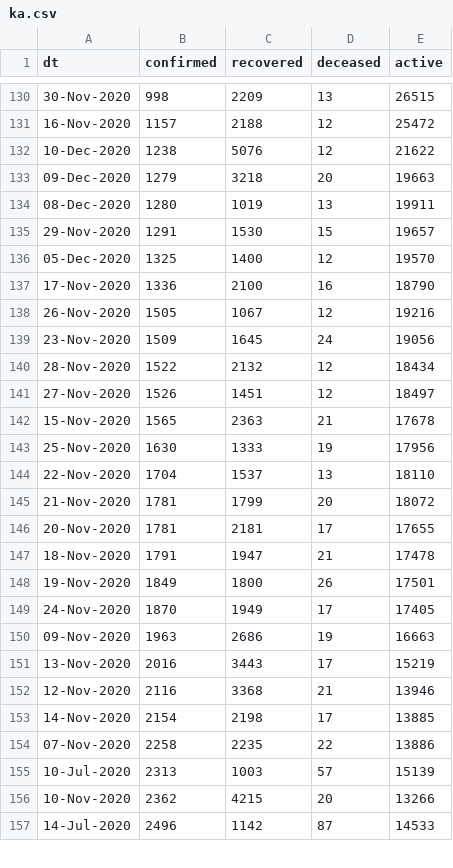
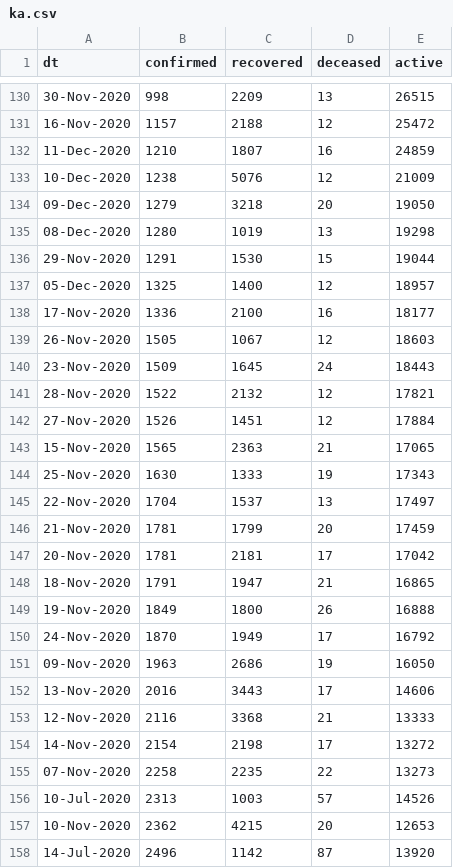
Before and after one commit to vsbabu/covid19_fb_ts, a CSV file: ka.csv, drawn as a sheet; only a part is shown, gaps mark what is left out; the diff covers the shown part only.

```diff
--- a/ka.csv
+++ b/ka.csv
@@ -131,27 +131,28 @@ dt,confirmed,recovered,deceased,active
 16-Nov-2020,1157,2188,12,25472
-10-Dec-2020,1238,5076,12,21622
-09-Dec-2020,1279,3218,20,19663
-08-Dec-2020,1280,1019,13,19911
-29-Nov-2020,1291,1530,15,19657
-05-Dec-2020,1325,1400,12,19570
-17-Nov-2020,1336,2100,16,18790
-26-Nov-2020,1505,1067,12,19216
-23-Nov-2020,1509,1645,24,19056
-28-Nov-2020,1522,2132,12,18434
-27-Nov-2020,1526,1451,12,18497
-15-Nov-2020,1565,2363,21,17678
-25-Nov-2020,1630,1333,19,17956
-22-Nov-2020,1704,1537,13,18110
-21-Nov-2020,1781,1799,20,18072
-20-Nov-2020,1781,2181,17,17655
-18-Nov-2020,1791,1947,21,17478
-19-Nov-2020,1849,1800,26,17501
-24-Nov-2020,1870,1949,17,17405
-09-Nov-2020,1963,2686,19,16663
-13-Nov-2020,2016,3443,17,15219
-12-Nov-2020,2116,3368,21,13946
-14-Nov-2020,2154,2198,17,13885
-07-Nov-2020,2258,2235,22,13886
-10-Jul-2020,2313,1003,57,15139
-10-Nov-2020,2362,4215,20,13266
-14-Jul-2020,2496,1142,87,14533
+11-Dec-2020,1210,1807,16,24859
+10-Dec-2020,1238,5076,12,21009
+09-Dec-2020,1279,3218,20,19050
+08-Dec-2020,1280,1019,13,19298
+29-Nov-2020,1291,1530,15,19044
+05-Dec-2020,1325,1400,12,18957
+17-Nov-2020,1336,2100,16,18177
+26-Nov-2020,1505,1067,12,18603
+23-Nov-2020,1509,1645,24,18443
+28-Nov-2020,1522,2132,12,17821
+27-Nov-2020,1526,1451,12,17884
+15-Nov-2020,1565,2363,21,17065
+25-Nov-2020,1630,1333,19,17343
+22-Nov-2020,1704,1537,13,17497
+21-Nov-2020,1781,1799,20,17459
+20-Nov-2020,1781,2181,17,17042
+18-Nov-2020,1791,1947,21,16865
+19-Nov-2020,1849,1800,26,16888
+24-Nov-2020,1870,1949,17,16792
+09-Nov-2020,1963,2686,19,16050
+13-Nov-2020,2016,3443,17,14606
+12-Nov-2020,2116,3368,21,13333
+14-Nov-2020,2154,2198,17,13272
+07-Nov-2020,2258,2235,22,13273
+10-Jul-2020,2313,1003,57,14526
+10-Nov-2020,2362,4215,20,12653
+14-Jul-2020,2496,1142,87,13920
```
Also changed, not shown: 35 edited cells elsewhere in this file, daily.csv, kl.csv, 39 other files.
